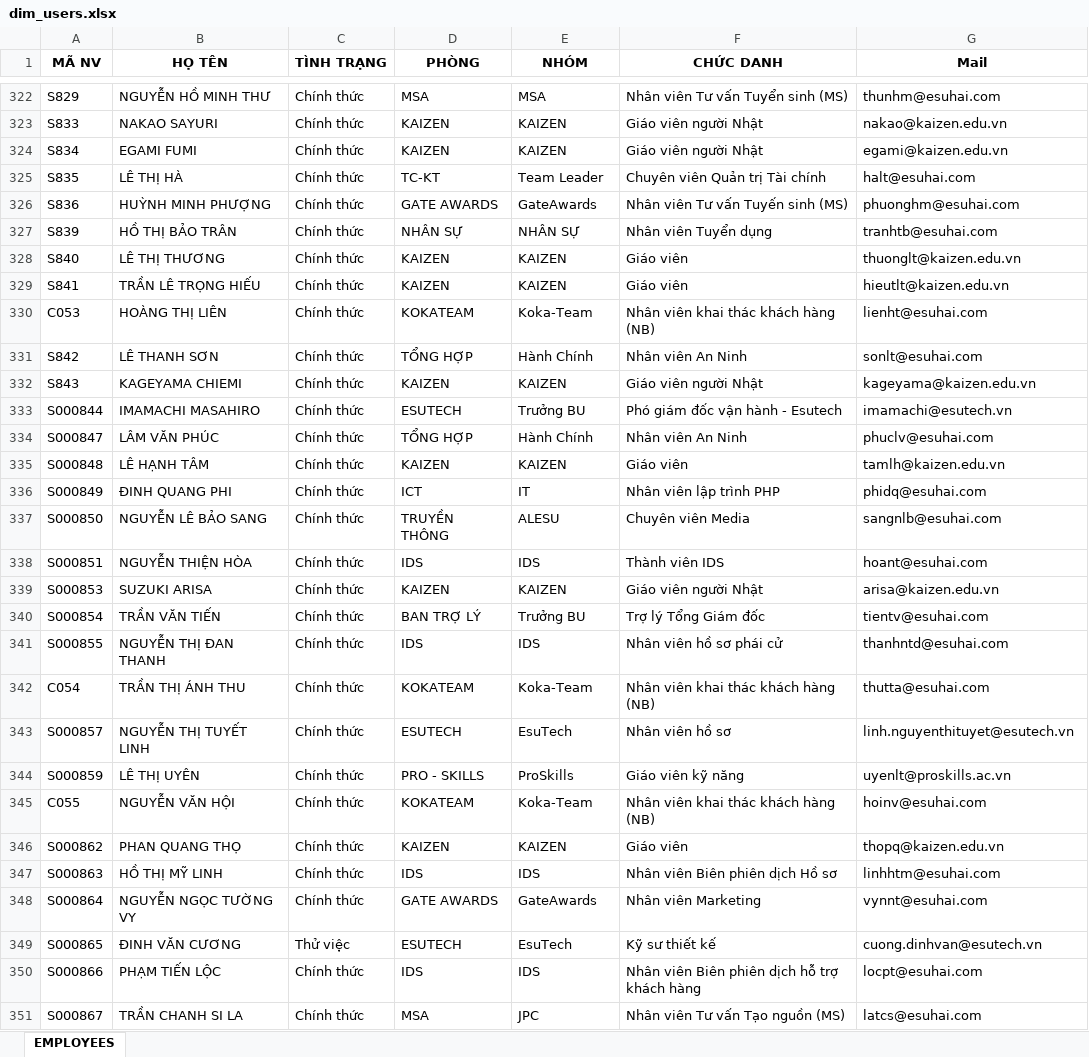
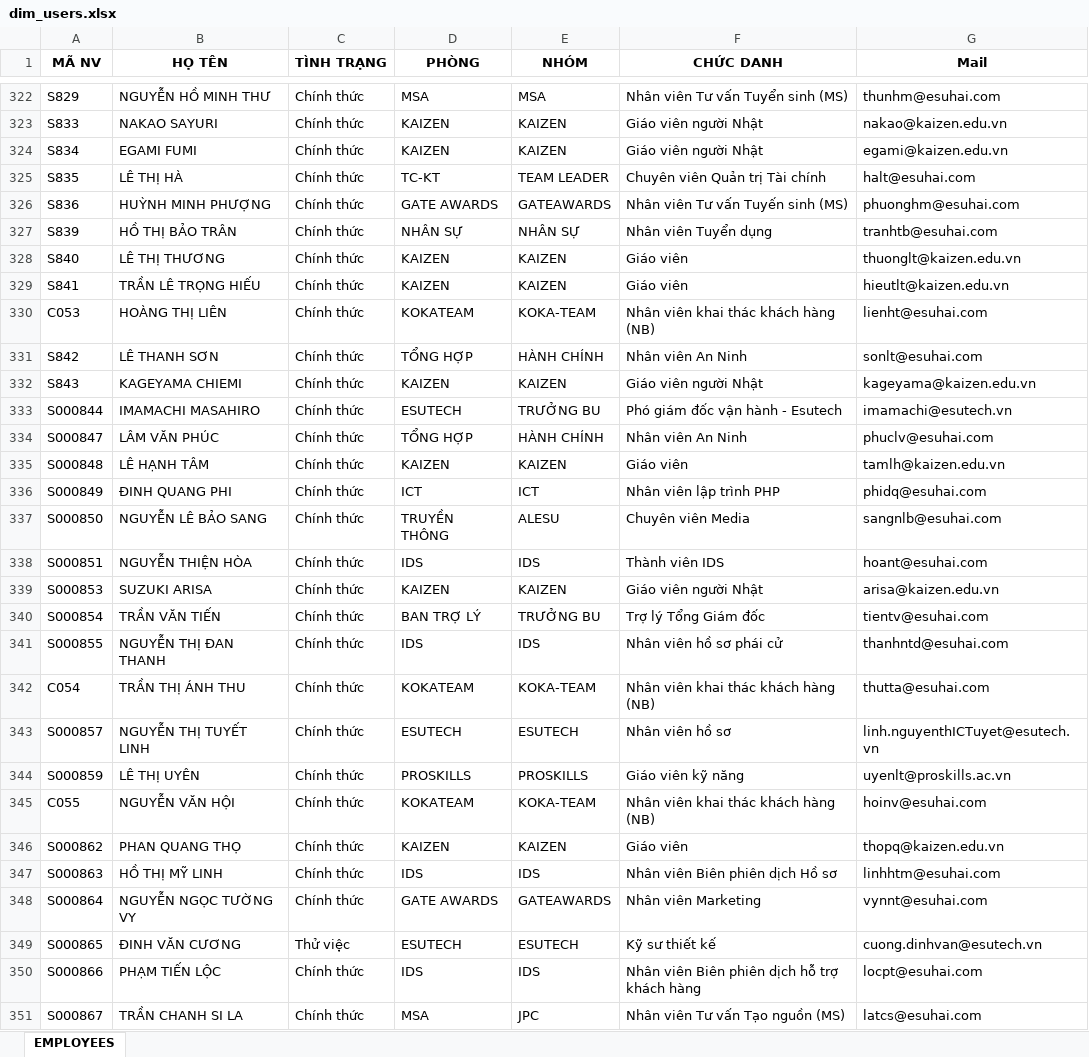
Before and after one commit to NicholasChen868/DANH_GIA_NHAN_SU_NEW_PLATEFORM_2025, an Excel workbook: data/dim_users.xlsx, sheet EMPLOYEES, drawn as a sheet; only a part is shown, gaps mark what is left out; values as stored, in another font and other column widths than the file's, no borders; the diff covers the shown part only; the diff names each change by its address in the sheet, - before the commit and + after, or states it on an @@ line.

```diff
--- a/data/dim_users.xlsx (sheet EMPLOYEES)
+++ b/data/dim_users.xlsx (sheet EMPLOYEES)
-E325 (NHÓM): Team Leader
+E325 (NHÓM): TEAM LEADER
-E326 (NHÓM): GateAwards
+E326 (NHÓM): GATEAWARDS
-E330 (NHÓM): Koka-Team
+E330 (NHÓM): KOKA-TEAM
-E331 (NHÓM): Hành Chính
+E331 (NHÓM): HÀNH CHÍNH
-E333 (NHÓM): Trưởng BU
+E333 (NHÓM): TRƯỞNG BU
-E334 (NHÓM): Hành Chính
+E334 (NHÓM): HÀNH CHÍNH
-E336 (NHÓM): IT
+E336 (NHÓM): ICT
-E340 (NHÓM): Trưởng BU
+E340 (NHÓM): TRƯỞNG BU
-E342 (NHÓM): Koka-Team
+E342 (NHÓM): KOKA-TEAM
-E343 (NHÓM): EsuTech
+E343 (NHÓM): ESUTECH
-G343 (Mail): linh.nguyenthituyet@esutech.vn
+G343 (Mail): linh.nguyenthICTuyet@esutech.vn
-D344 (PHÒNG): PRO - SKILLS
+D344 (PHÒNG): PROSKILLS
-E344 (NHÓM): ProSkills
+E344 (NHÓM): PROSKILLS
-E345 (NHÓM): Koka-Team
+E345 (NHÓM): KOKA-TEAM
-E348 (NHÓM): GateAwards
+E348 (NHÓM): GATEAWARDS
-E349 (NHÓM): EsuTech
+E349 (NHÓM): ESUTECH
```
Also changed, not shown: 206 edited cells elsewhere in this sheet, 4 other files.
